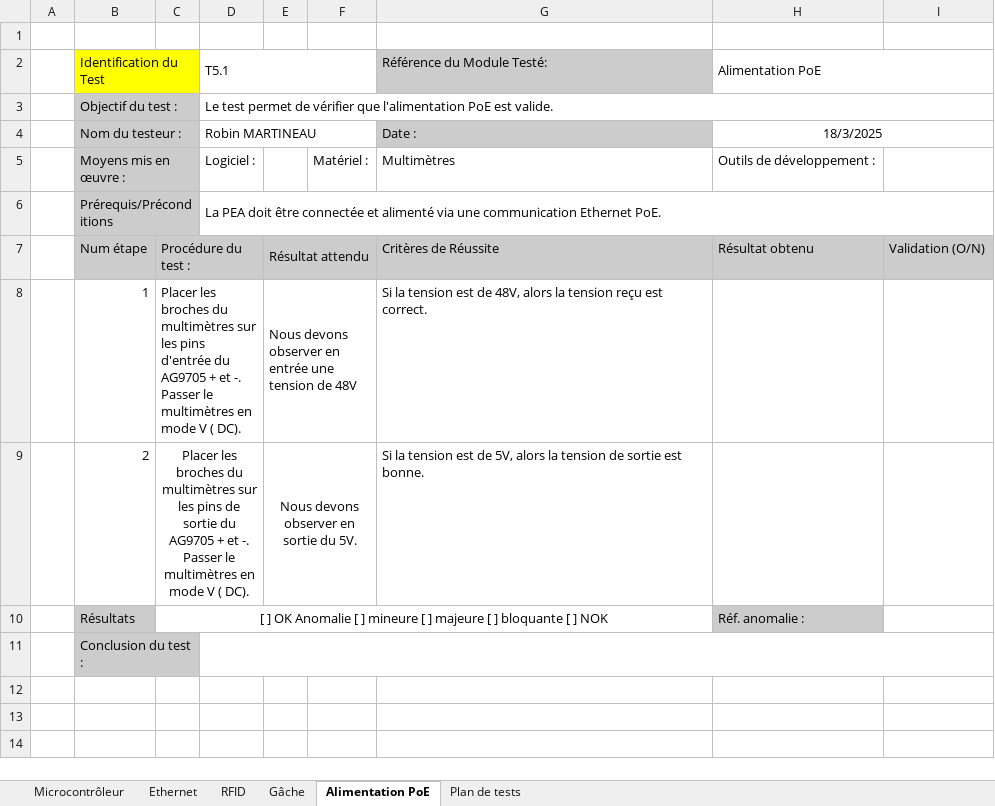
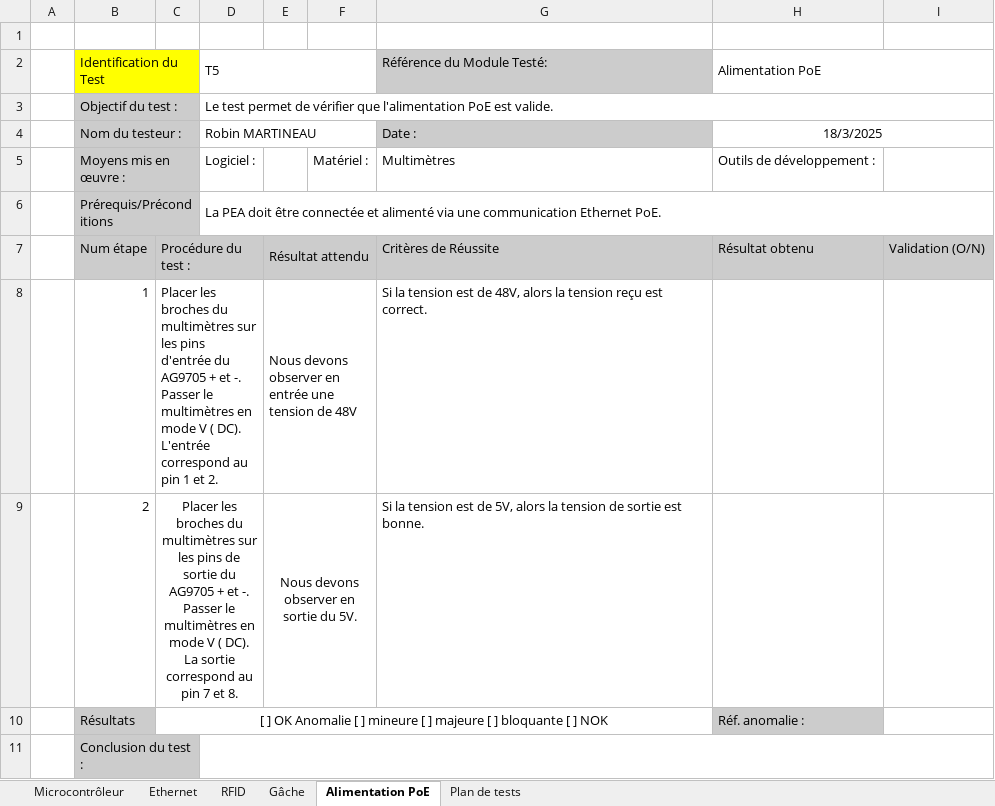
Before and after one commit to RobinMartineau/Acc-s-campus-, an Excel workbook: PEA/Plan de test/Plan de tests - PEA.xlsx, sheet Alimentation PoE, drawn as a sheet; values as stored, in another font and other column widths than the file's, no borders; charts and pictures not drawn; the diff names each change by its address in the sheet, - before the commit and + after, or states it on an @@ line.

```diff
--- a/PEA/Plan de test/Plan de tests - PEA.xlsx (sheet Alimentation PoE)
+++ b/PEA/Plan de test/Plan de tests - PEA.xlsx (sheet Alimentation PoE)
-D2: T5.1
+D2: T5
-C8: …( DC).
+C8: …( DC). L'entrée correspond au pin 1 et 2.
-C9: …( DC).
+C9: …( DC). La sortie correspond au pin 7 et 8.
```
Also changed, not shown: sheet Microcontrôleur, sheet Plan de tests, sheet RFID, sheet Gâche, charts or pictures.
